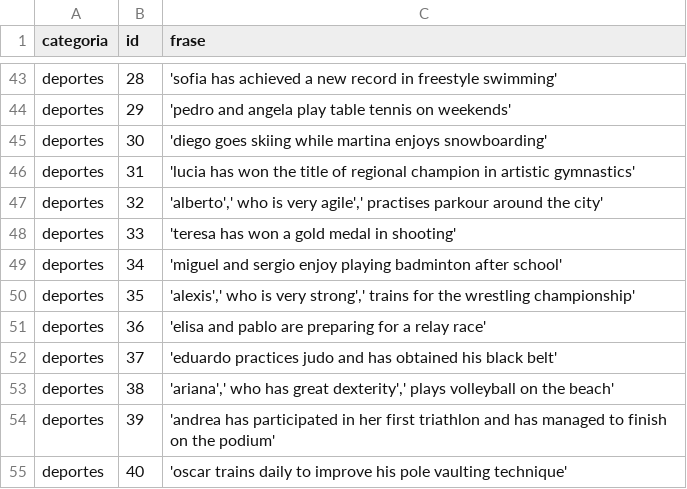
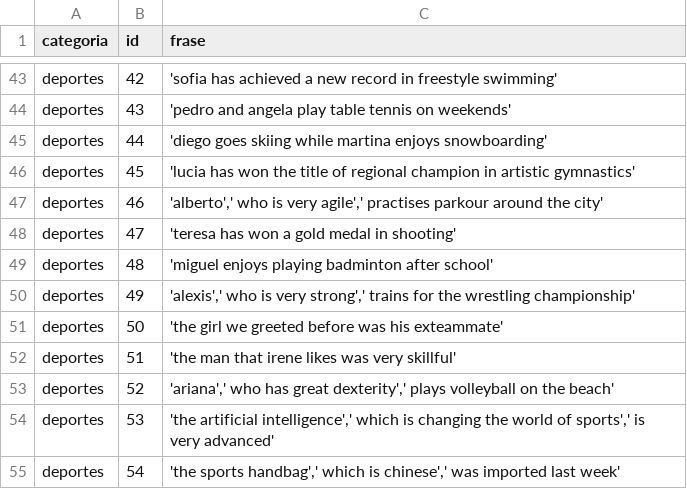
Before and after one commit to Jorgonre/PECL2_CRA, a CSV file: Practica2/frases.csv, drawn as a sheet; only a part is shown, gaps mark what is left out; removed rows and columns are numbered as before the commit, all else as after; the diff covers the shown part only; the diff names each change by its address in the sheet, - before the commit and + after, or states it on an @@ line.

Commit message:
Arreglo de las comillas y etc
Diego hay algunas frases que creo que faltan palabras, de las últimas 5 que he hecho son las nuevas cambiadas, dales una vuelta porque algunas cosas se traducen mal por falta de palabras creo?

```diff
--- a/Practica2/frases.csv
+++ b/Practica2/frases.csv
-B43 (id): 28
+B43 (id): 42
-B44 (id): 29
+B44 (id): 43
-B45 (id): 30
+B45 (id): 44
-B46 (id): 31
+B46 (id): 45
-B47 (id): 32
+B47 (id): 46
-B48 (id): 33
+B48 (id): 47
-B49 (id): 34
+B49 (id): 48
-C49 (frase): 'miguel and sergio enjoy playing badminton…
+C49 (frase): 'miguel enjoys playing badminton…
-B50 (id): 35
+B50 (id): 49
-row 51: deportes | 36 | 'elisa and pablo are preparing for a relay race'
-row 52: deportes | 37 | 'eduardo practices judo and has obtained his black belt'
+row 51: deportes | 50 | 'the girl we greeted before was his exteammate'
+row 52: deportes | 51 | 'the man that irene likes was very skillful'
-B53 (id): 38
+B53 (id): 52
-row 54: deportes | 39 | 'andrea has participated in her first triathlon and has managed to finish on the podium'
-row 55: deportes | 40 | 'oscar trains daily to improve his pole vaulting technique'
+row 54: deportes | 53 | 'the artificial intelligence',' which is changing the world of sports',' is very advanced'
+row 55: deportes | 54 | 'the sports handbag',' which is chinese',' was imported last week'
```
Also changed, not shown: 27 edited cells elsewhere in this file, 1 other file.
